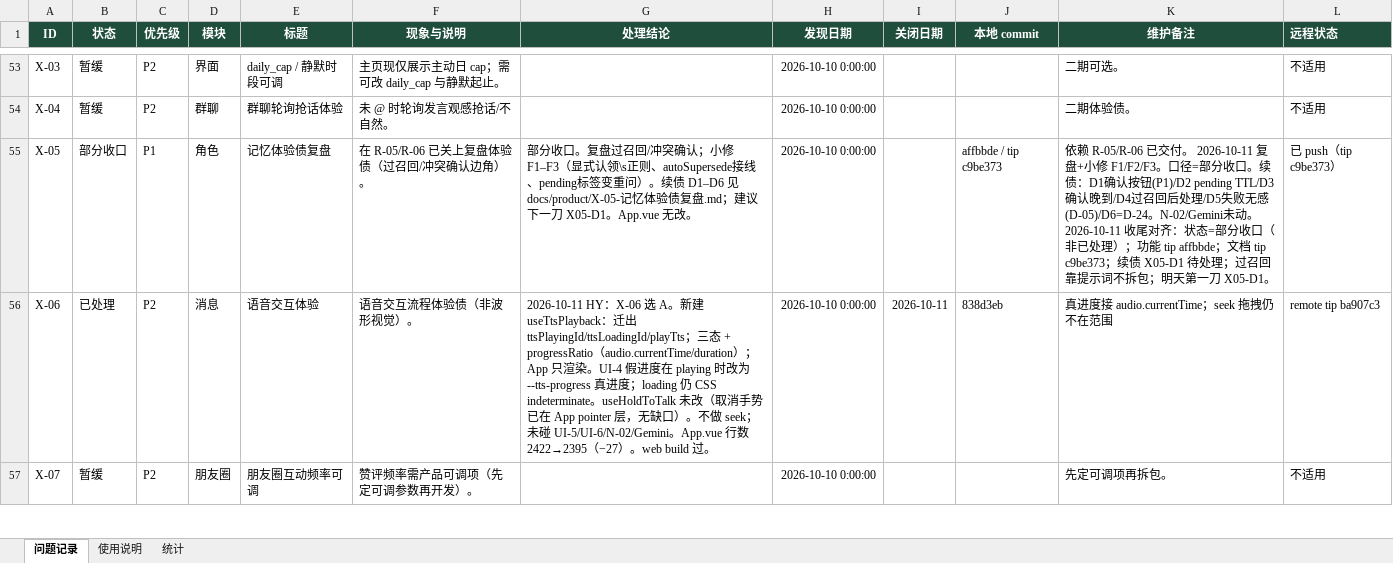
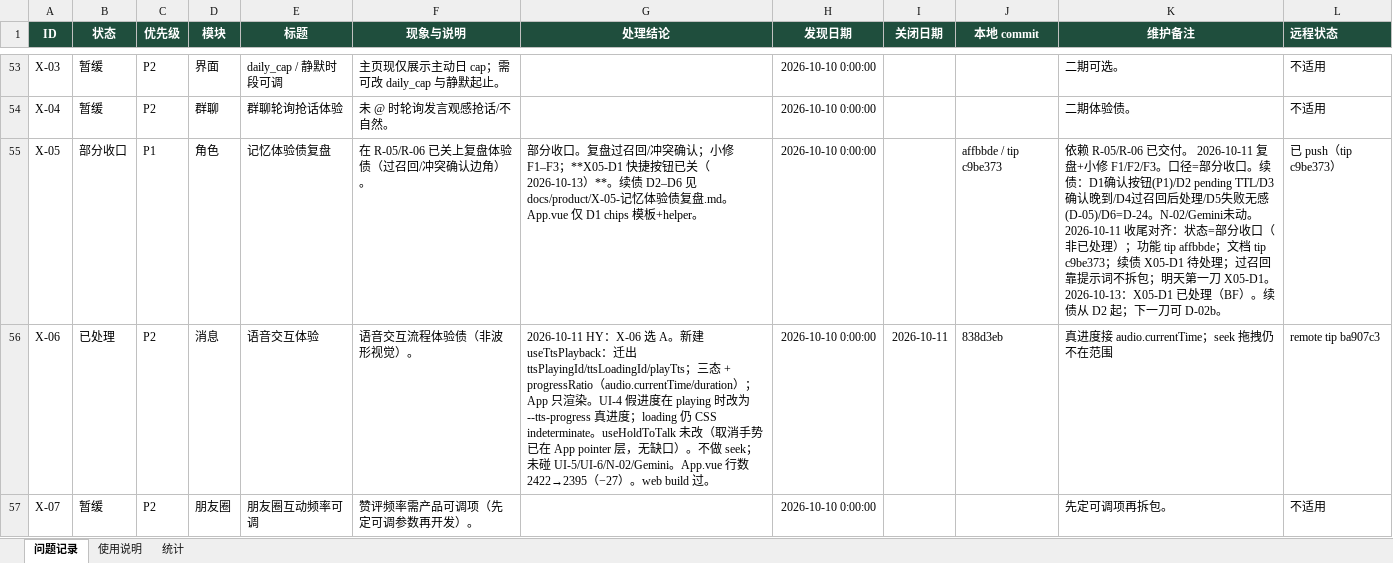
Before and after one commit to 2020638630/agent-chat, an Excel workbook: docs/product/AgentChat-问题记录.xlsx, sheet 问题记录, drawn as a sheet; only a part is shown, gaps mark what is left out; values as stored, in another font and other column widths than the file's, no borders; conditional formats not drawn; the diff covers the shown part only; the diff names each change by its address in the sheet, - before the commit and + after, or states it on an @@ line.

Commit message:
feat(web): X05-D1 memory conflict confirm shortcut chips
Add 「改 / 不改」chips under trailing source=memory_confirm bubbles;
chips sendQuickText into existing resolvePendingMemoryConfirm path
(NL parsing kept as fallback). Poll listMessages briefly after private
send so async confirm bubbles appear in-session. Close X05-D1 in debt
doc + issue table. No new App.vue state refs; no N-02 / D-02b.

```diff
--- a/docs/product/AgentChat-问题记录.xlsx (sheet 问题记录)
+++ b/docs/product/AgentChat-问题记录.xlsx (sheet 问题记录)
-G55 (处理结论): …小修 F1–F3（显式认领\s正则、autoSupersede接线、pending标签变重问）。续债 D1–D6 见 docs/product/X-05-记忆体验债复盘.md；建议下一刀 X05-D1。App.vue 无改。
+G55 (处理结论): …小修 F1–F3；**X05-D1 快捷按钮已关（2026-10-13）**。续债 D2–D6 见 docs/product/X-05-记忆体验债复盘.md。App.vue 仅 D1 chips 模板+helper。
-K55 (维护备注): …刀 X05-D1。
+K55 (维护备注): …刀 X05-D1。 2026-10-13：X05-D1 已处理（BF）。续债从 D2 起；下一刀可 D-02b。
```
Also changed, not shown: 6 edited cells elsewhere in this sheet, sheet 统计, sheet 使用说明, charts or pictures, 5 other files.
